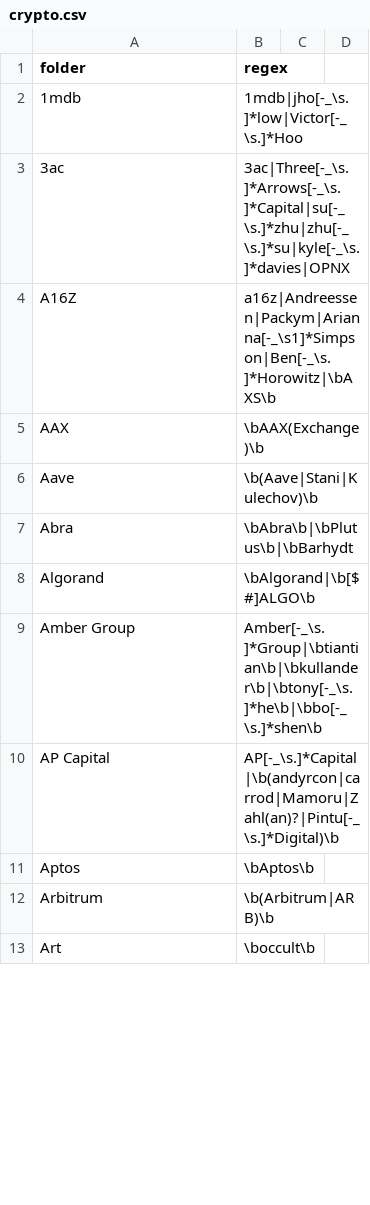
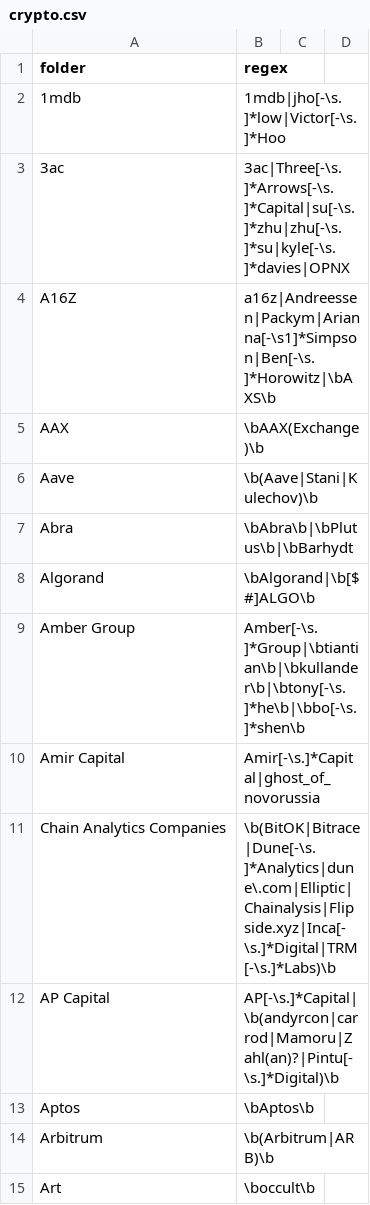
Before and after one commit to michelcrypt4d4mus/clown_sort, a CSV file: clown_sort/sorting_rules/crypto.csv, drawn as a sheet; only a part is shown; the diff covers the shown part only.

Commit message:
Create RuleMatch class; make word boundary match against underscores

```diff
--- a/clown_sort/sorting_rules/crypto.csv
+++ b/clown_sort/sorting_rules/crypto.csv
@@ -1,5 +1,5 @@
 folder,regex
-1mdb,1mdb|jho[-_\s.]*low|Victor[-_\s.]*Hoo
-3ac,3ac|Three[-_\s.]*Arrows[-_\s.]*Capital|su[-_\s.]*zhu|zhu[-_\s.]*su|kyle[-_\s.]*davies|OPNX
-A16Z,a16z|Andreessen|Packym|Arianna[-_\s1]*Simpson|Ben[-_\s.]*Horowitz|\bAXS\b
+1mdb,1mdb|jho[-\s.]*low|Victor[-\s.]*Hoo
+3ac,3ac|Three[-\s.]*Arrows[-\s.]*Capital|su[-\s.]*zhu|zhu[-\s.]*su|kyle[-\s.]*davies|OPNX
+A16Z,a16z|Andreessen|Packym|Arianna[-\s1]*Simpson|Ben[-\s.]*Horowitz|\bAXS\b
 AAX,\bAAX(Exchange)\b
@@ -8,4 +8,6 @@ Abra,\bAbra\b|\bPlutus\b|\bBarhydt
 Algorand,\bAlgorand|\b[$#]ALGO\b
-Amber Group,Amber[-_\s.]*Group|\btiantian\b|\bkullander\b|\btony[-_\s.]*he\b|\bbo[-_\s.]*shen\b
-AP Capital,AP[-_\s.]*Capital|\b(andyrcon|carrod|Mamoru|Zahl(an)?|Pintu[-_\s.]*Digital)\b
+Amber Group,Amber[-\s.]*Group|\btiantian\b|\bkullander\b|\btony[-\s.]*he\b|\bbo[-\s.]*shen\b
+Amir Capital,Amir[-\s.]*Capital|ghost_of_novorussia
+Chain Analytics Companies,\b(BitOK|Bitrace|Dune[-\s.]*Analytics|dune\.com|Elliptic|Chainalysis|Flipside.xyz|Inca[-\s.]*Digital|TRM[-\s.]*Labs)\b
+AP Capital,AP[-\s.]*Capital|\b(andyrcon|carrod|Mamoru|Zahl(an)?|Pintu[-\s.]*Digital)\b
 Aptos,\bAptos\b
```
Also changed, not shown: 1 added row, 2 removed rows and 104 edited cells elsewhere in this file, 6 other files.
